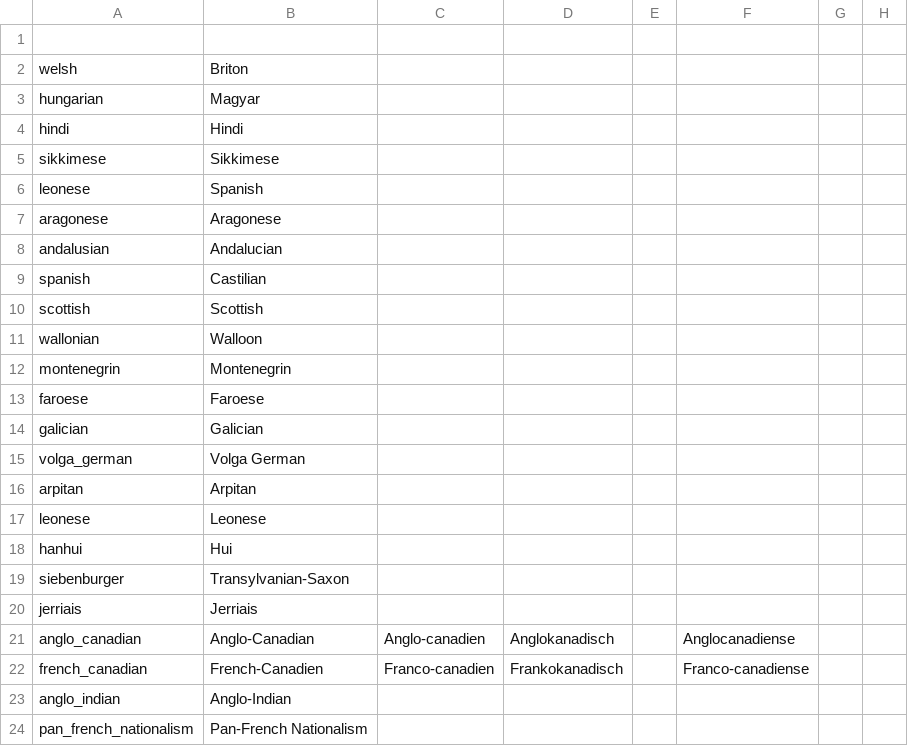
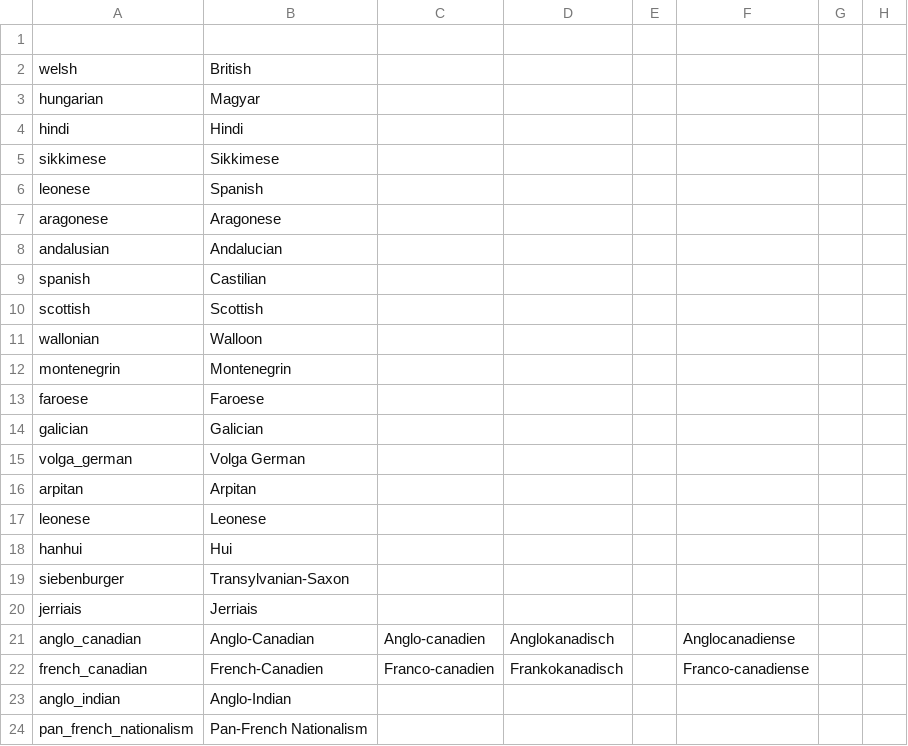
Before and after one commit to TerraNovaVictoria/TerraNova, a CSV file: localisation/0000_minimod.csv, drawn as a sheet; only a part is shown; the diff names each change by its address in the sheet, - before the commit and + after, or states it on an @@ line.

```diff
--- a/localisation/0000_minimod.csv
+++ b/localisation/0000_minimod.csv
-B2: Briton
+B2: British
```
Also changed, not shown: localisation/00_TN_countries.csv, localisation/00_TN_decisions.csv, 48 other files.
